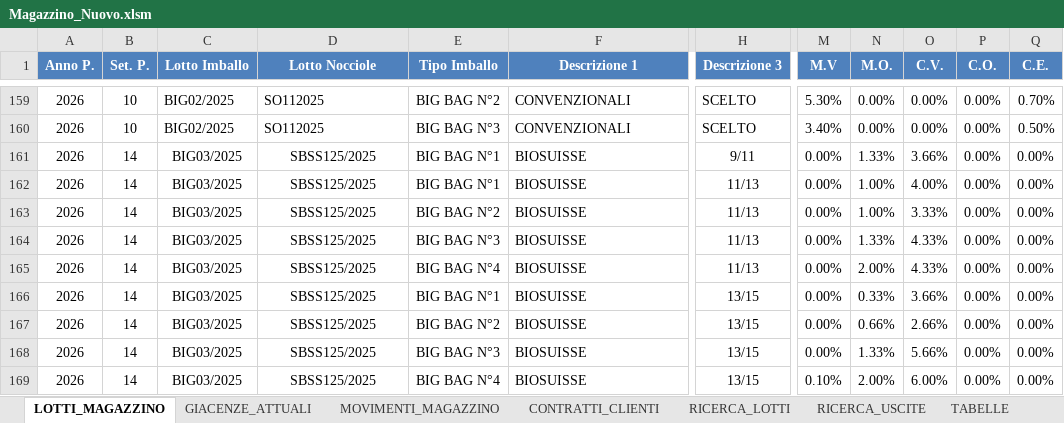
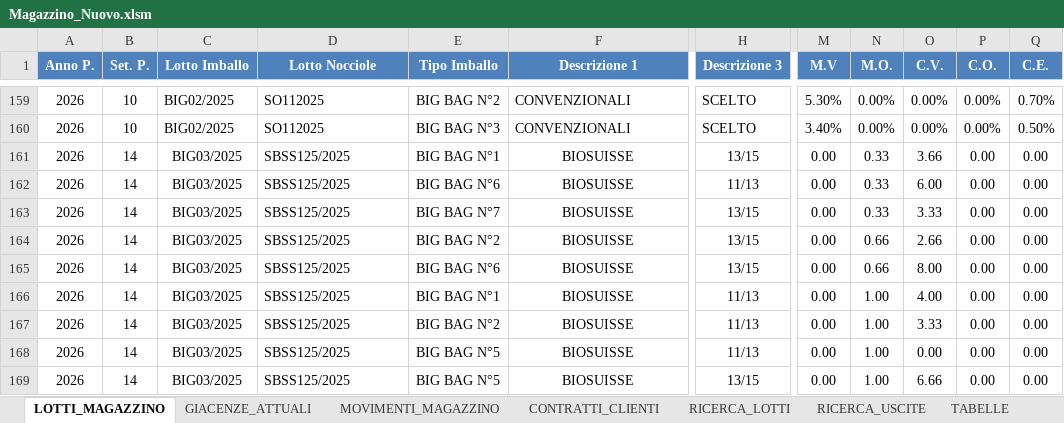
Before and after one commit to Papetto98/magazzino-assofrutti, an Excel workbook: Magazzino_Nuovo.xlsm, sheet LOTTI_MAGAZZINO, drawn as a sheet; only a part is shown, gaps mark what is left out; values as stored, in another font and other column widths than the file's, no borders; conditional formats not drawn; the diff covers the shown part only; the diff names each change by its address in the sheet, - before the commit and + after, or states it on an @@ line.

```diff
--- a/Magazzino_Nuovo.xlsm (sheet LOTTI_MAGAZZINO)
+++ b/Magazzino_Nuovo.xlsm (sheet LOTTI_MAGAZZINO)
-D161:D169 alignment: center
+D161:D169 alignment: left
-F161:F169 alignment: left
+F161:F169 alignment: center
-H161 (Descrizione 3): 9/11
+H161 (Descrizione 3): 13/15
-M161:M168 (M.V): 0.00%
+M161:M168 (M.V): 0.00
-N161 (M.O.): 1.33%
+N161 (M.O.): 0.33
-O161 (C.V.): 3.66%
+O161 (C.V.): 3.66
-P161:P169 (C.O.): 0.00%
+P161:P169 (C.O.): 0.00
-Q161:Q169 (C.E.): 0.00%
+Q161:Q169 (C.E.): 0.00
-E162 (Tipo Imballo): BIG BAG N°1
+E162 (Tipo Imballo): BIG BAG N°6
-N162:N163 (M.O.): 1.00%
+N162:N163 (M.O.): 0.33
-O162 (C.V.): 4.00%
+O162 (C.V.): 6.00
-E163 (Tipo Imballo): BIG BAG N°2
+E163 (Tipo Imballo): BIG BAG N°7
-H163:H165 (Descrizione 3): 11/13
+H163:H165 (Descrizione 3): 13/15
-O163 (C.V.): 3.33%
+O163 (C.V.): 3.33
-E164 (Tipo Imballo): BIG BAG N°3
+E164 (Tipo Imballo): BIG BAG N°2
-N164 (M.O.): 1.33%
+N164 (M.O.): 0.66
-O164 (C.V.): 4.33%
+O164 (C.V.): 2.66
-E165 (Tipo Imballo): BIG BAG N°4
+E165 (Tipo Imballo): BIG BAG N°6
-N165 (M.O.): 2.00%
+N165 (M.O.): 0.66
-O165 (C.V.): 4.33%
+O165 (C.V.): 8.00
-H166:H168 (Descrizione 3): 13/15
+H166:H168 (Descrizione 3): 11/13
-N166 (M.O.): 0.33%
+N166 (M.O.): 1.00
-O166 (C.V.): 3.66%
+O166 (C.V.): 4.00
-N167 (M.O.): 0.66%
+N167 (M.O.): 1.00
-O167 (C.V.): 2.66%
+O167 (C.V.): 3.33
-E168 (Tipo Imballo): BIG BAG N°3
+E168 (Tipo Imballo): BIG BAG N°5
-N168 (M.O.): 1.33%
+N168 (M.O.): 1.00
-O168 (C.V.): 5.66%
+O168 (C.V.): 0.00
-E169 (Tipo Imballo): BIG BAG N°4
+E169 (Tipo Imballo): BIG BAG N°5
-M169 (M.V): 0.10%
+M169 (M.V): 0.00
-N169 (M.O.): 2.00%
+N169 (M.O.): 1.00
-O169 (C.V.): 6.00%
+O169 (C.V.): 6.66
```
Also changed, not shown: 150 edited cells elsewhere in this sheet, 3 other files.
